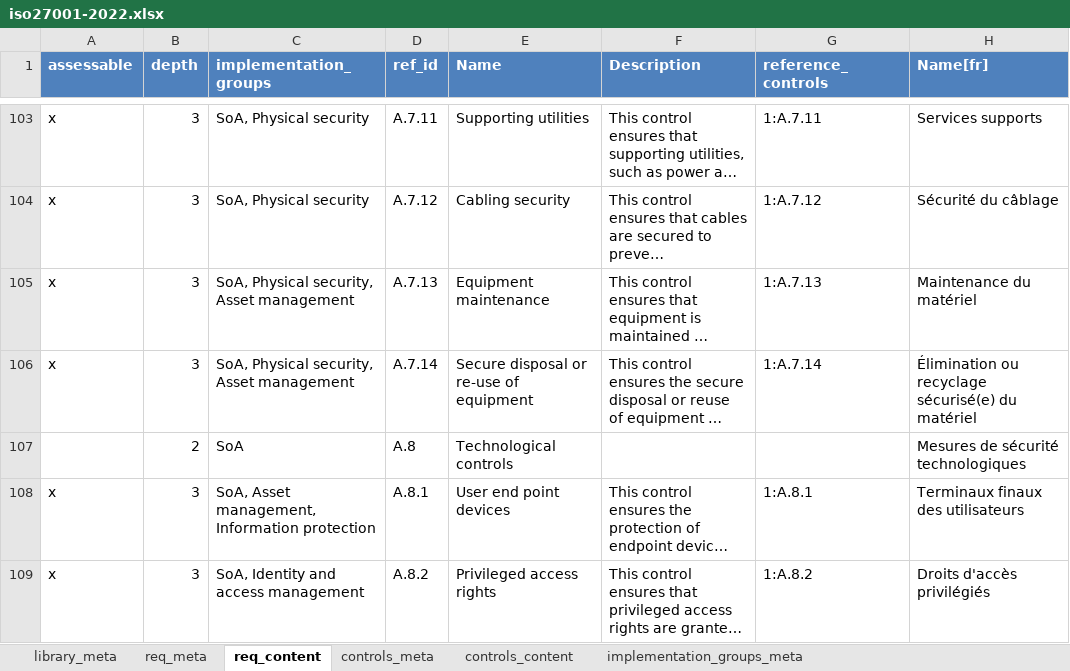
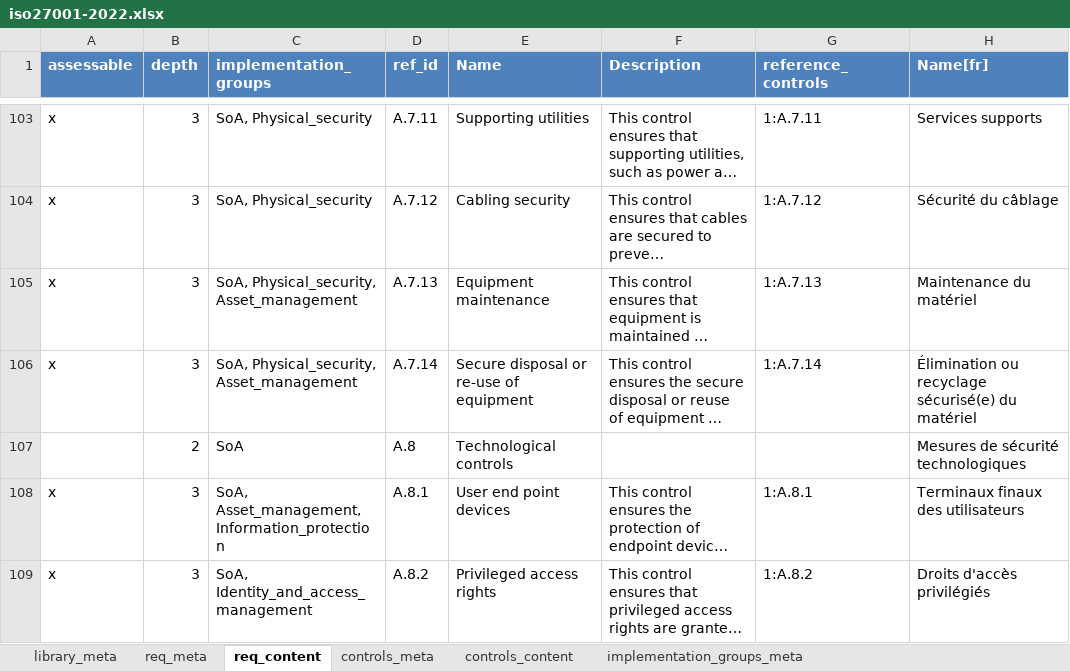
Before and after one commit to intuitem/ciso-assistant-community, an Excel workbook: tools/excel/iso27001/iso27001-2022.xlsx, sheet req_content, drawn as a sheet; only a part is shown, gaps mark what is left out; long unchanged cells end in …; values as stored, in another font and other column widths than the file's, no borders; table styles not drawn; the diff covers the shown part only; the diff names each change by its address in the sheet, - before the commit and + after, or states it on an @@ line.

```diff
--- a/tools/excel/iso27001/iso27001-2022.xlsx (sheet req_content)
+++ b/tools/excel/iso27001/iso27001-2022.xlsx (sheet req_content)
-C103:C104 (implementation_groups): SoA, Physical security
+C103:C104 (implementation_groups): SoA, Physical_security
-C105:C106 (implementation_groups): SoA, Physical security, Asset management
+C105:C106 (implementation_groups): SoA, Physical_security, Asset_management
-C108 (implementation_groups): SoA, Asset management, Information protection
+C108 (implementation_groups): SoA, Asset_management, Information_protection
-C109 (implementation_groups): SoA, Identity and access management
+C109 (implementation_groups): SoA, Identity_and_access_management
```
Also changed, not shown: 77 edited cells elsewhere in this sheet, sheet implementation_groups_content, 1 other file.
